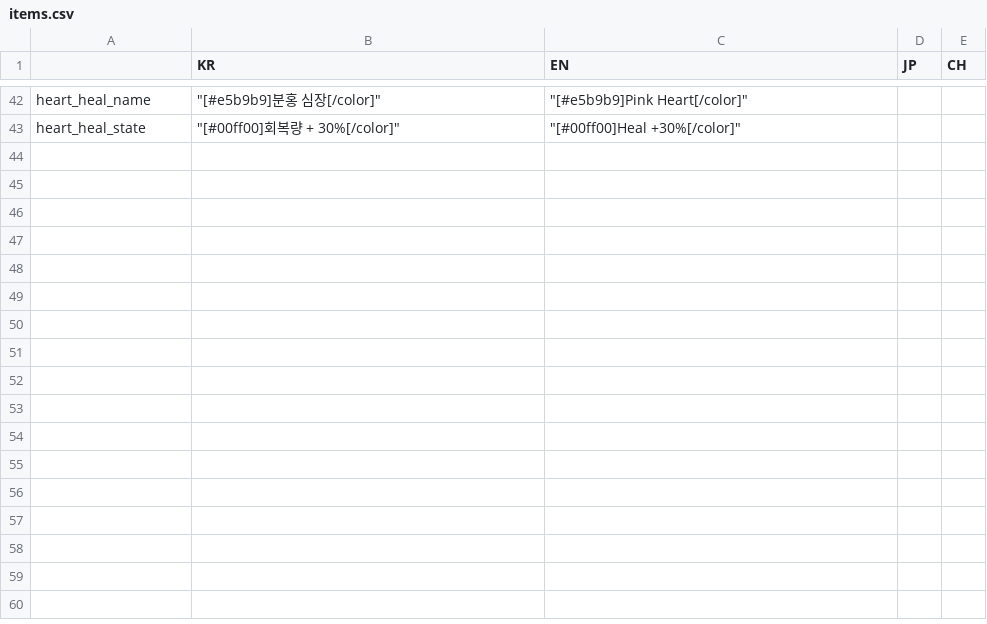
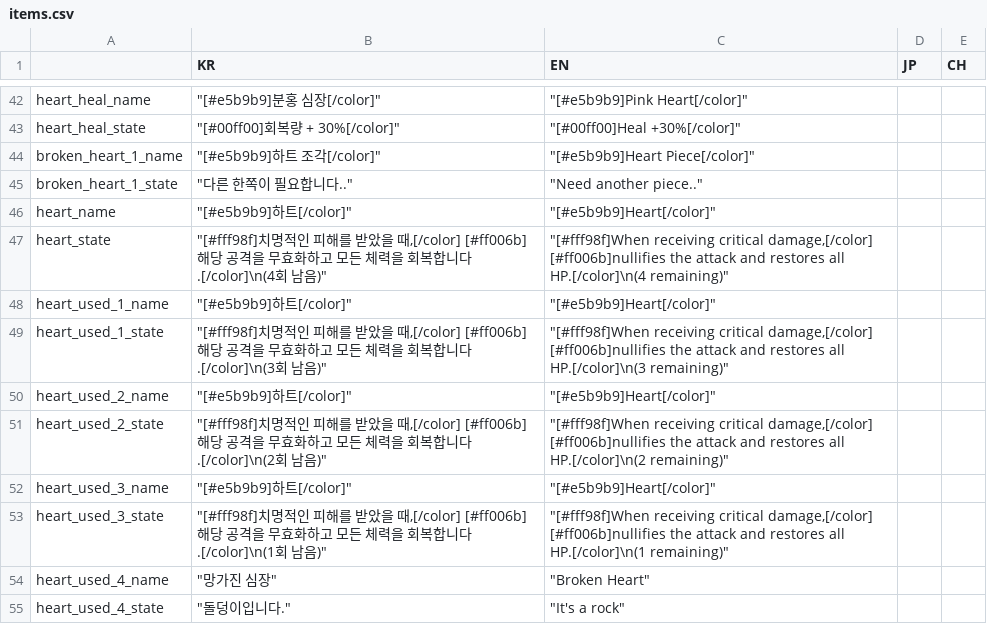
Before and after one commit to MatthewStone218/item_deck_building, a CSV file: item_deck_building/datafiles/items.csv, drawn as a sheet; only a part is shown, gaps mark what is left out.

```diff
--- a/item_deck_building/datafiles/items.csv
+++ b/item_deck_building/datafiles/items.csv
@@ -43 +43,13 @@ heart_heal_name,"""[#e5b9b9]분홍 심장[/color]""","""[#e5b9b9]Pink Heart[/col
 heart_heal_state,"""[#00ff00]회복량 + 30%[/color]""","""[#00ff00]Heal +30%[/color]""",,
+broken_heart_1_name,"""[#e5b9b9]하트 조각[/color]""","""[#e5b9b9]Heart Piece[/color]""",,
+broken_heart_1_state,"""다른 한쪽이 필요합니다..""","""Need another piece..""",,
+heart_name,"""[#e5b9b9]하트[/color]""","""[#e5b9b9]Heart[/color]""",,
+heart_state,"""[#fff98f]치명적인 피해를 받았을 때,[/color] [#ff006b]해당 공격을 무효화하고 모든 체력을 회복합니다.[/color]\n(4회 남음)""","""[#fff98f]When receiving critical damage,[/color] [#ff006b]nullifies the attack and restores all HP.[/color]\n(4 remaining)""",,
+heart_used_1_name,"""[#e5b9b9]하트[/color]""","""[#e5b9b9]Heart[/color]""",,
+heart_used_1_state,"""[#fff98f]치명적인 피해를 받았을 때,[/color] [#ff006b]해당 공격을 무효화하고 모든 체력을 회복합니다.[/color]\n(3회 남음)""","""[#fff98f]When receiving critical damage,[/color] [#ff006b]nullifies the attack and restores all HP.[/color]\n(3 remaining)""",,
+heart_used_2_name,"""[#e5b9b9]하트[/color]""","""[#e5b9b9]Heart[/color]""",,
+heart_used_2_state,"""[#fff98f]치명적인 피해를 받았을 때,[/color] [#ff006b]해당 공격을 무효화하고 모든 체력을 회복합니다.[/color]\n(2회 남음)""","""[#fff98f]When receiving critical damage,[/color] [#ff006b]nullifies the attack and restores all HP.[/color]\n(2 remaining)""",,
+heart_used_3_name,"""[#e5b9b9]하트[/color]""","""[#e5b9b9]Heart[/color]""",,
+heart_used_3_state,"""[#fff98f]치명적인 피해를 받았을 때,[/color] [#ff006b]해당 공격을 무효화하고 모든 체력을 회복합니다.[/color]\n(1회 남음)""","""[#fff98f]When receiving critical damage,[/color] [#ff006b]nullifies the attack and restores all HP.[/color]\n(1 remaining)""",,
+heart_used_4_name,"""망가진 심장""","""Broken Heart""",,
+heart_used_4_state,"""돌덩이입니다.""","""It's a rock""",,
```
Also changed, not shown: 4 other files.
